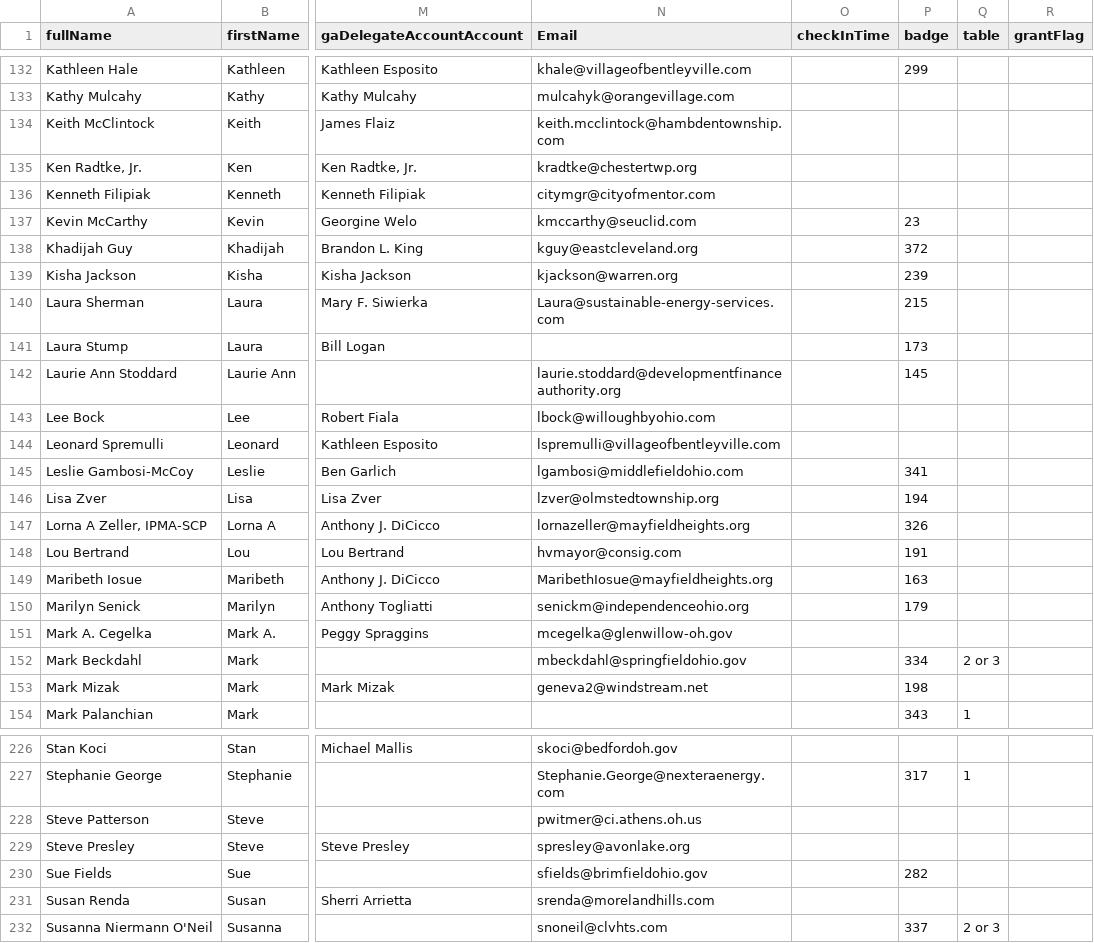
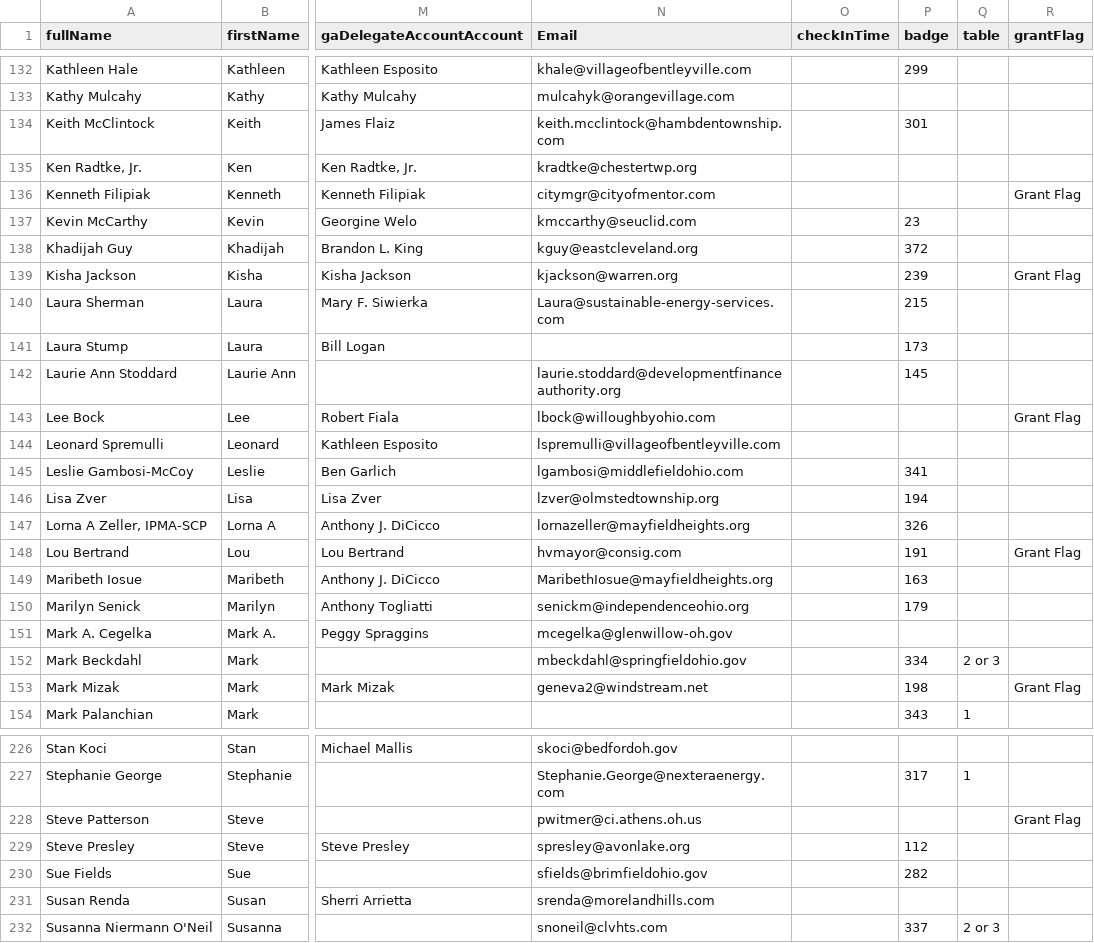
Before and after one commit to JeffreyCrawford/GA2018, a CSV file: config/attendeeseeds.csv, drawn as a sheet; only a part is shown, gaps mark what is left out; the diff covers the shown part only; the diff names each change by its address in the sheet, - before the commit and + after, or states it on an @@ line.

```diff
--- a/config/attendeeseeds.csv
+++ b/config/attendeeseeds.csv
-P134 (badge): (empty)
+P134 (badge): 301
-R136 (grantFlag): (empty)
+R136 (grantFlag): Grant Flag
-R139 (grantFlag): (empty)
+R139 (grantFlag): Grant Flag
-R143 (grantFlag): (empty)
+R143 (grantFlag): Grant Flag
-R148 (grantFlag): (empty)
+R148 (grantFlag): Grant Flag
-R153 (grantFlag): (empty)
+R153 (grantFlag): Grant Flag
-R228 (grantFlag): (empty)
+R228 (grantFlag): Grant Flag
-P229 (badge): (empty)
+P229 (badge): 112
```
Also changed, not shown: 56 edited cells elsewhere in this file, 4 other files.
